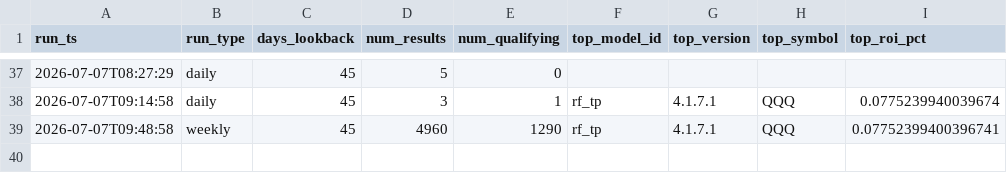
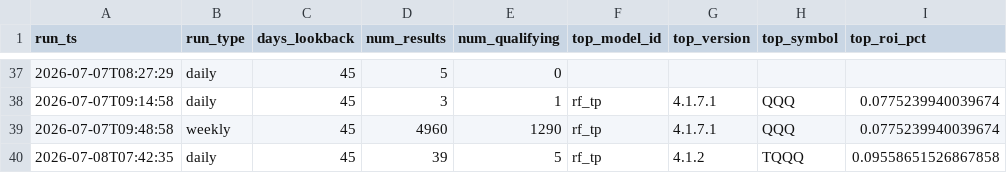
Before and after one commit to tenex-lab/tenex-lab.github.io, a CSV file: registry/run_log.csv, drawn as a sheet; only a part is shown, gaps mark what is left out.

Commit message:
Daily run: 20260708

```diff
--- a/registry/run_log.csv
+++ b/registry/run_log.csv
@@ -38,2 +38,3 @@ run_ts,run_type,days_lookback,num_results,num_qualifying,top_model_id,top_versio
 2026-07-07T09:14:58,daily,45,3,1,rf_tp,4.1.7.1,QQQ,0.0775239940039674
-2026-07-07T09:48:58,weekly,45,4960,1290,rf_tp,4.1.7.1,QQQ,0.07752399400396741
+2026-07-07T09:48:58,weekly,45,4960,1290,rf_tp,4.1.7.1,QQQ,0.0775239940039674
+2026-07-08T07:42:35,daily,45,39,5,rf_tp,4.1.2,TQQQ,0.09558651526867858
```
Also changed, not shown: 1 other file.
